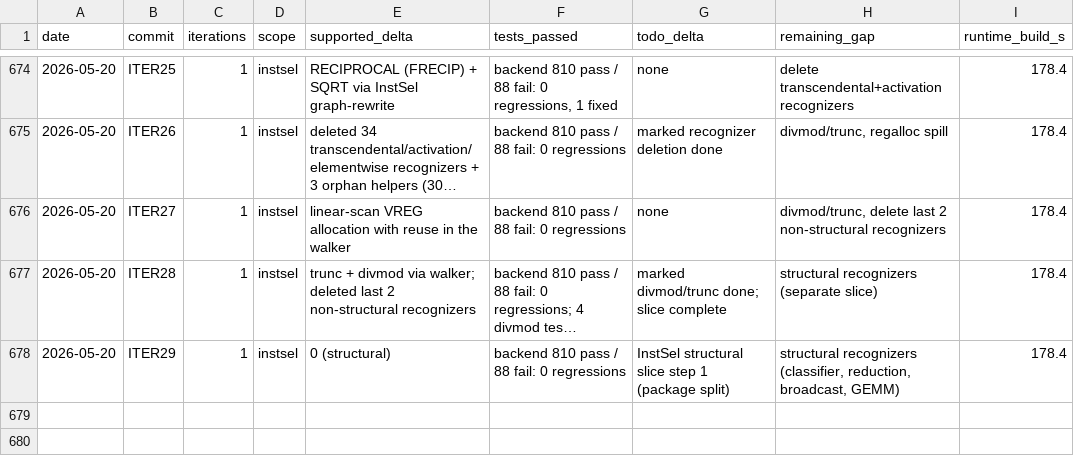
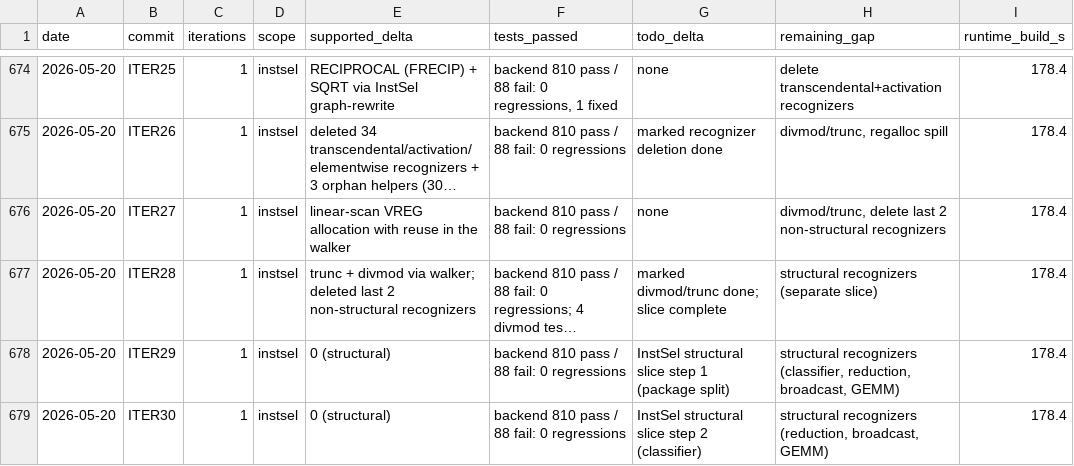
Before and after one commit to hanw/tinytpu, a TSV file: results.tsv, drawn as a sheet; only a part is shown, gaps mark what is left out; long unchanged cells end in ….

Commit message:
instsel: kernel classifier (structural slice step 2)

```diff
--- a/results.tsv
+++ b/results.tsv
@@ -678 +678,2 @@ date	commit	iterations	scope	supported_delta	tests_passed	todo_delta	remaining_g
 2026-05-20	ITER29	1	instsel	0 (structural)	backend 810 pass / 88 fail: 0 regressions	InstSel structural slice step 1 (package split)	structural recognizers (classifier, reduction, broadcast, GEMM)	178.4
+2026-05-20	ITER30	1	instsel	0 (structural)	backend 810 pass / 88 fail: 0 regressions	InstSel structural slice step 2 (classifier)	structural recognizers (reduction, broadcast, GEMM)	178.4
```
Also changed, not shown: 1 other file.
